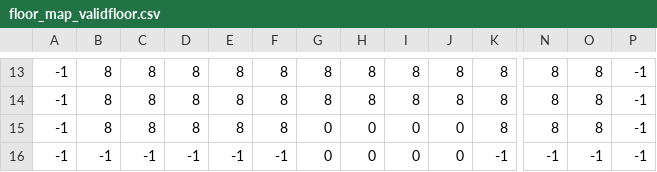
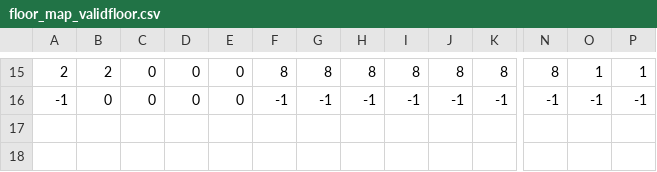
Before and after one commit to Dustin-Ray/OfficeEscape2, a CSV file: src/res/floor_maps/floor_map_2/floor_map_validfloor.csv, drawn as a sheet; only a part is shown, gaps mark what is left out; removed rows and columns are numbered as before the commit, all else as after; rows hold the shown columns only; the diff covers the shown part only; the diff names each change by its address in the sheet, - before the commit and + after, or states it on an @@ line.

```diff
--- a/src/res/floor_maps/floor_map_2/floor_map_validfloor.csv
+++ b/src/res/floor_maps/floor_map_2/floor_map_validfloor.csv
-A15: -1
+A15: 2
-B15: 8
+B15: 2
-C15: 8
+C15: 0
-D15: 8
+D15: 0
-E15: 8
+E15: 0
-O15: 8
+O15: 1
-P15: -1
+P15: 1
-row 14: -1 | 8 | 8 | 8 | 8 | 8 | 8 | 8 | 8 | 8 | 8 | 8 | 8 | -1
-row 15: -1 | 8 | 8 | 8 | 8 | 8 | 0 | 0 | 0 | 0 | 8 | 8 | 8 | -1
-B16: -1
+B16: 0
-C16: -1
+C16: 0
-D16: -1
+D16: 0
-E16: -1
+E16: 0
-G16: 0
+G16: -1
-H16: 0
+H16: -1
-I16: 0
+I16: -1
-J16: 0
+J16: -1
```
Also changed, not shown: 3 added rows, 1 removed row and 63 edited cells elsewhere in this file, src/res/floor_maps/floor_map_1/floor_map_validfloor.csv, 15 other files.
